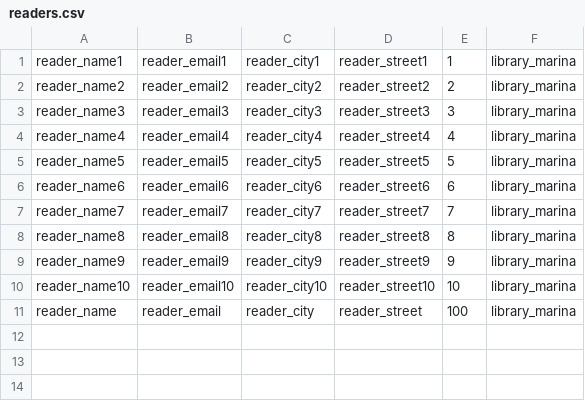
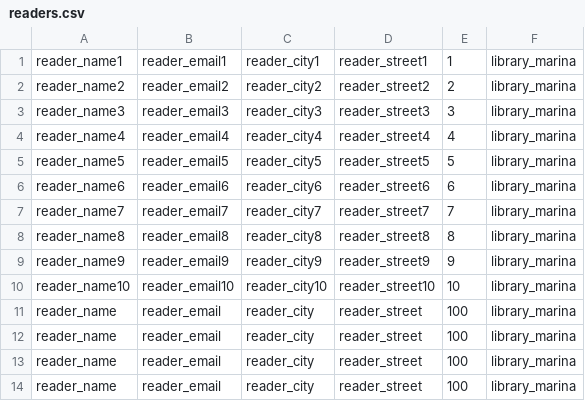
Before and after one commit to marinaangeli/library_task, a CSV file: storage/readers.csv, drawn as a sheet; the diff names each change by its address in the sheet, - before the commit and + after, or states it on an @@ line.

```diff
--- a/storage/readers.csv
+++ b/storage/readers.csv
+row 12: reader_name | reader_email | reader_city | reader_street | 100 | library_marina
+row 13: reader_name | reader_email | reader_city | reader_street | 100 | library_marina
+row 14: reader_name | reader_email | reader_city | reader_street | 100 | library_marina
```
Also changed, not shown: storage/authors.csv, storage/books.csv, 5 other files.
